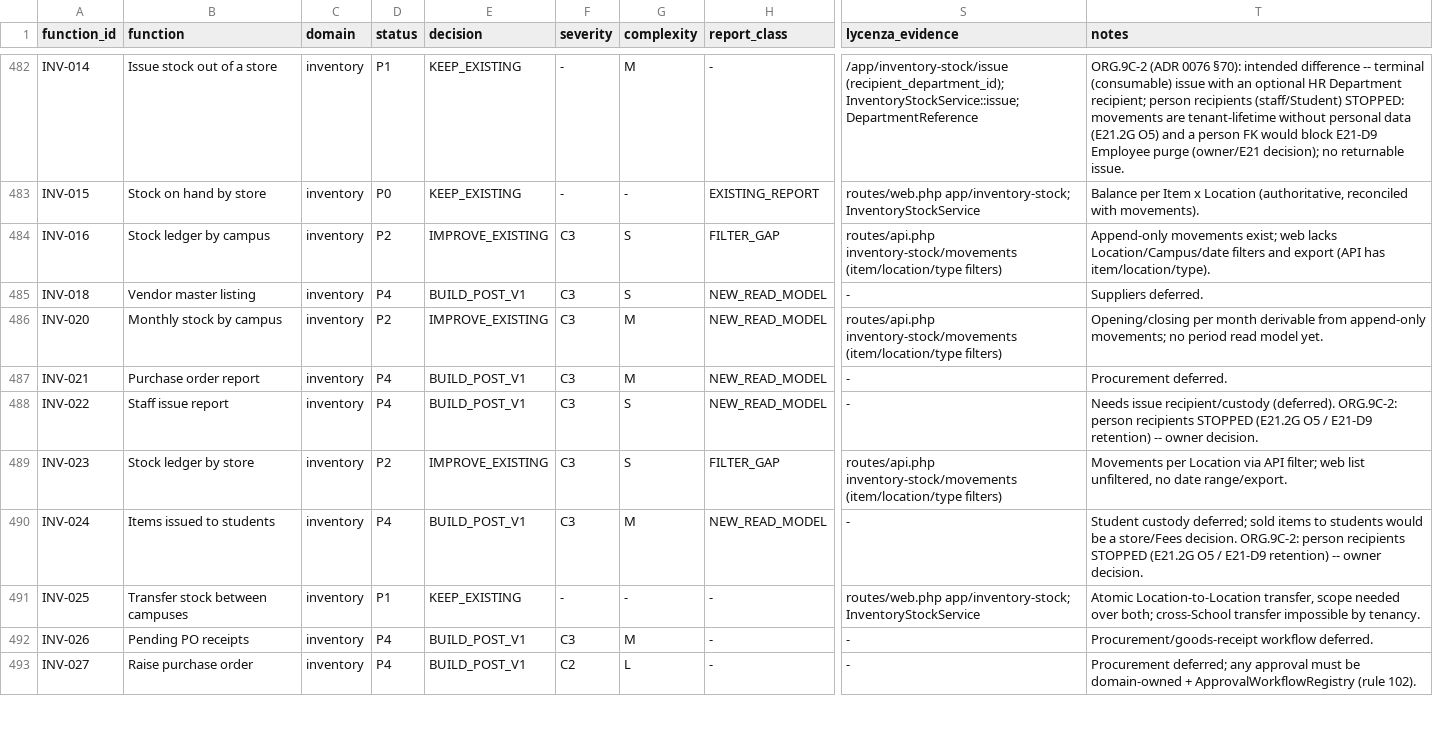
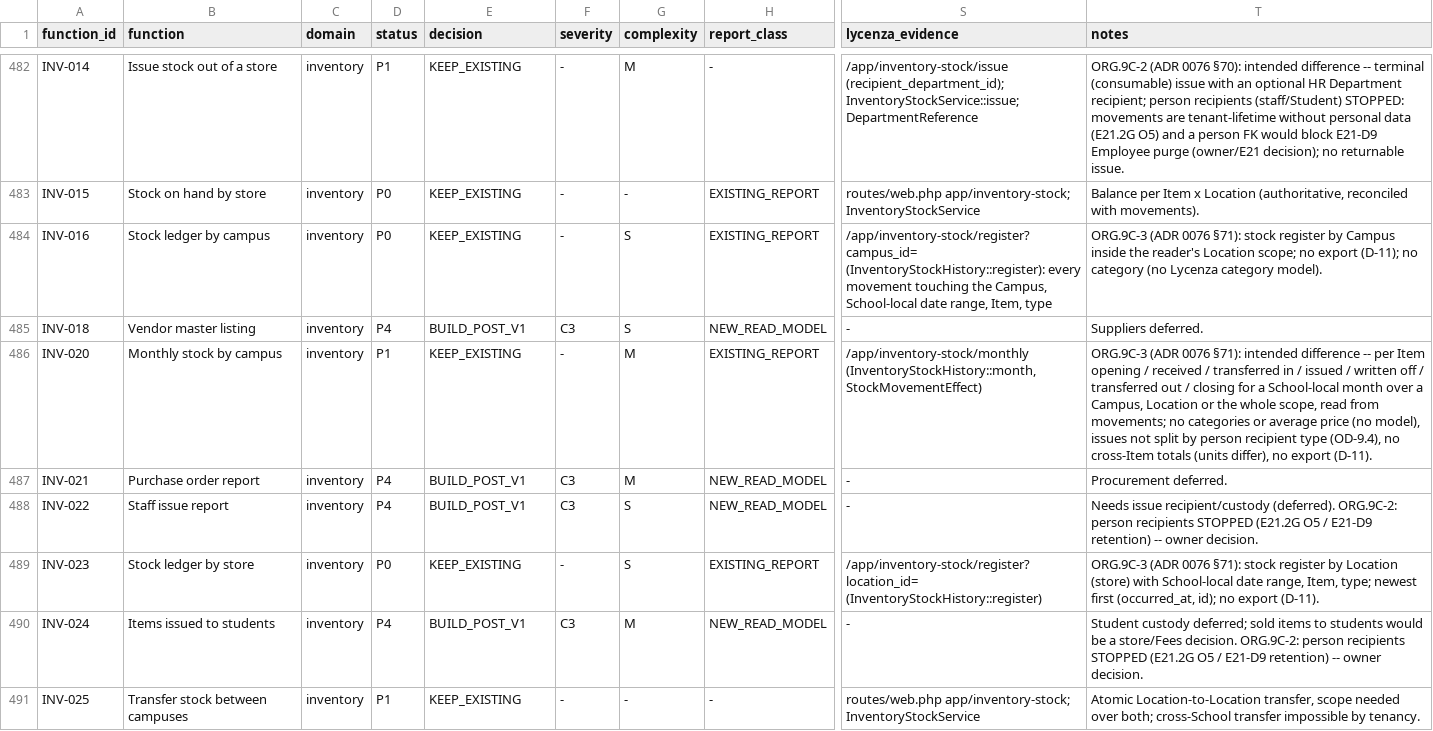
Before and after one commit to mawk-khan/lycenza, a CSV file: docs/product/reference-parity/functions.csv, drawn as a sheet; only a part is shown, gaps mark what is left out; the shorter side is filled out with more unchanged rows; the diff names each change by its address in the sheet, - before the commit and + after, or states it on an @@ line.

```diff
--- a/docs/product/reference-parity/functions.csv
+++ b/docs/product/reference-parity/functions.csv
-D484 (status): P2
+D484 (status): P0
-E484 (decision): IMPROVE_EXISTING
+E484 (decision): KEEP_EXISTING
-F484 (severity): C3
+F484 (severity): -
-H484 (report_class): FILTER_GAP
+H484 (report_class): EXISTING_REPORT
-S484 (lycenza_evidence): routes/api.php inventory-stock/movements (item/location/type filters)
+S484 (lycenza_evidence): /app/inventory-stock/register?campus_id= (InventoryStockHistory::register): every movement touching the Campus, School-local date range, Item, type
-T484 (notes): Append-only movements exist; web lacks Location/Campus/date filters and export (API has item/location/type).
+T484 (notes): ORG.9C-3 (ADR 0076 §71): stock register by Campus inside the reader's Location scope; no export (D-11); no category (no Lycenza category model).
-D486 (status): P2
+D486 (status): P1
-E486 (decision): IMPROVE_EXISTING
+E486 (decision): KEEP_EXISTING
-F486 (severity): C3
+F486 (severity): -
-H486 (report_class): NEW_READ_MODEL
+H486 (report_class): EXISTING_REPORT
-S486 (lycenza_evidence): routes/api.php inventory-stock/movements (item/location/type filters)
+S486 (lycenza_evidence): /app/inventory-stock/monthly (InventoryStockHistory::month, StockMovementEffect)
-T486 (notes): Opening/closing per month derivable from append-only movements; no period read model yet.
+T486 (notes): ORG.9C-3 (ADR 0076 §71): intended difference -- per Item opening / received / transferred in / issued / written off / transferred out / closing for a School-local month over a Campus, Location or the whole scope, read from movements; no categories or average price (no model), issues not split by person recipient type (OD-9.4), no cross-Item totals (units differ), no export (D-11).
-D489 (status): P2
+D489 (status): P0
-E489 (decision): IMPROVE_EXISTING
+E489 (decision): KEEP_EXISTING
-F489 (severity): C3
+F489 (severity): -
-H489 (report_class): FILTER_GAP
+H489 (report_class): EXISTING_REPORT
-S489 (lycenza_evidence): routes/api.php inventory-stock/movements (item/location/type filters)
+S489 (lycenza_evidence): /app/inventory-stock/register?location_id= (InventoryStockHistory::register)
-T489 (notes): Movements per Location via API filter; web list unfiltered, no date range/export.
+T489 (notes): ORG.9C-3 (ADR 0076 §71): stock register by Location (store) with School-local date range, Item, type; newest first (occurred_at, id); no export (D-11).
```
Also changed, not shown: 15 other files.
